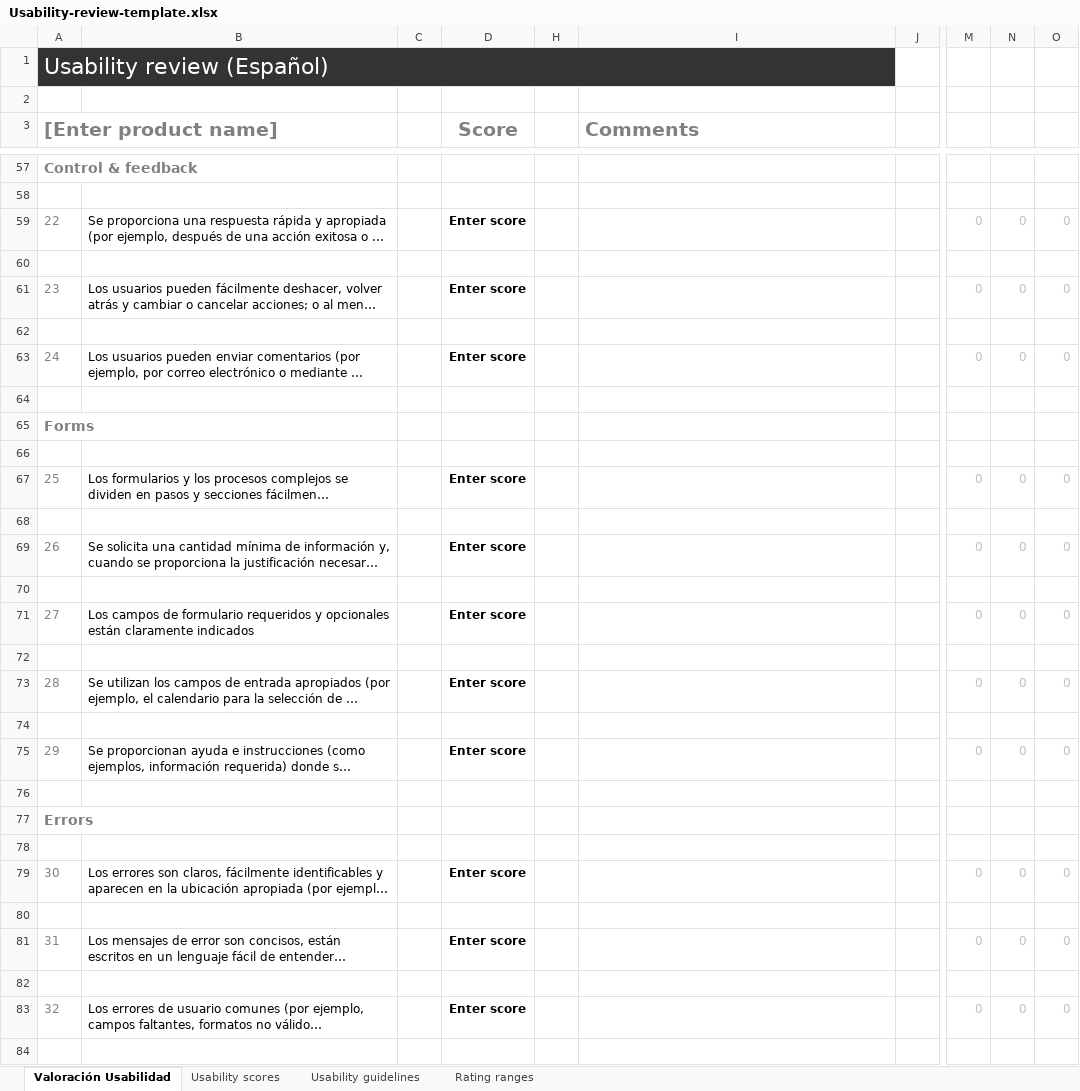
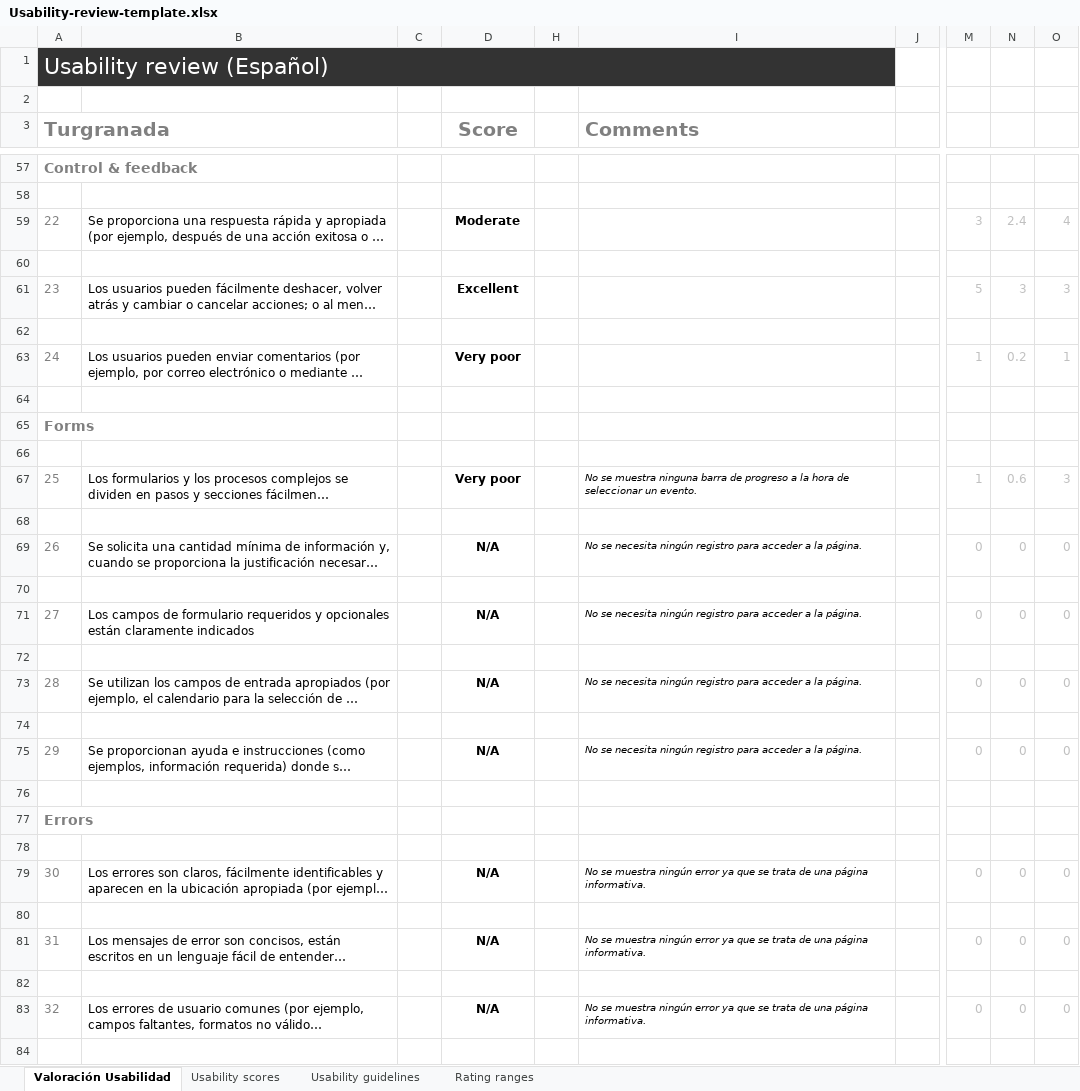
Before and after one commit to Javivelez8/LemonTeam-DIU2, an Excel workbook: P1/Usability-review-template.xlsx, sheet Valoración Usabilidad, drawn as a sheet; only a part is shown, gaps mark what is left out; long unchanged cells end in …; values as stored, in another font and other column widths than the file's, no borders; charts and pictures and conditional formats not drawn; the diff covers the shown part only; the diff names each change by its address in the sheet, - before the commit and + after, or states it on an @@ line.

```diff
--- a/P1/Usability-review-template.xlsx (sheet Valoración Usabilidad)
+++ b/P1/Usability-review-template.xlsx (sheet Valoración Usabilidad)
-A3: [Enter product name]
+A3: Turgranada
-D59 (Score): Enter score
+D59 (Score): Moderate
-M59: 0
+M59: 3
-N59: 0
+N59: 2.4
-O59: 0
+O59: 4
-D61 (Score): Enter score
+D61 (Score): Excellent
-M61: 0
+M61: 5
-N61: 0
+N61: 3
-O61: 0
+O61: 3
-D63 (Score): Enter score
+D63 (Score): Very poor
-M63: 0
+M63: 1
-N63: 0
+N63: 0.2
-O63: 0
+O63: 1
-D67 (Score): Enter score
+D67 (Score): Very poor
-I67 (Comments): (empty)
+I67 (Comments): No se muestra ninguna barra de progreso a la hora de seleccionar un evento.
-M67: 0
+M67: 1
-N67: 0
+N67: 0.6
-O67: 0
+O67: 3
-D69 (Score): Enter score
+D69 (Score): N/A
-I69 (Comments): (empty)
+I69 (Comments): No se necesita ningún registro para acceder a la página.
-D71 (Score): Enter score
+D71 (Score): N/A
-I71 (Comments): (empty)
+I71 (Comments): No se necesita ningún registro para acceder a la página.
-D73 (Score): Enter score
+D73 (Score): N/A
-I73 (Comments): (empty)
+I73 (Comments): No se necesita ningún registro para acceder a la página.
-D75 (Score): Enter score
+D75 (Score): N/A
-I75 (Comments): (empty)
+I75 (Comments): No se necesita ningún registro para acceder a la página.
-D79 (Score): Enter score
+D79 (Score): N/A
-I79 (Comments): (empty)
+I79 (Comments): No se muestra ningún error ya que se trata de una página informativa.
-D81 (Score): Enter score
+D81 (Score): N/A
-I81 (Comments): (empty)
+I81 (Comments): No se muestra ningún error ya que se trata de una página informativa.
-D83 (Score): Enter score
+D83 (Score): N/A
-I83 (Comments): (empty)
+I83 (Comments): No se muestra ningún error ya que se trata de una página informativa.
```
Also changed, not shown: 1 added row, 1 removed row and 144 edited cells elsewhere in this sheet, charts or pictures.
